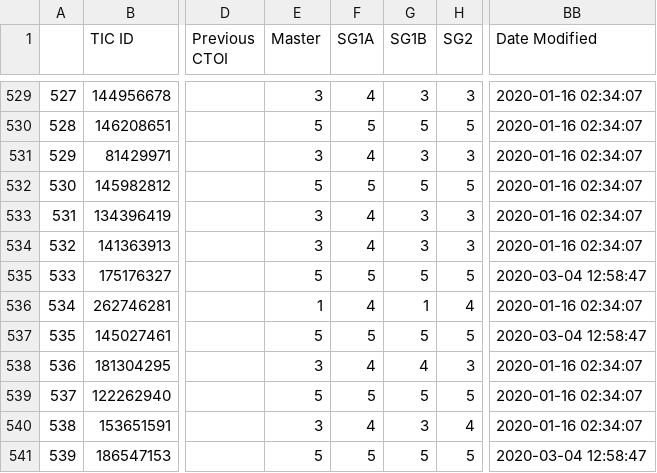
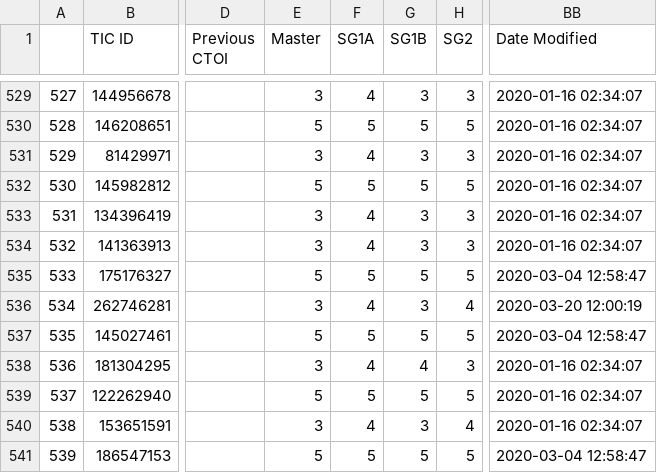
Before and after one commit to elisaquintana/exoplots, a CSV file: data/tess-candidates.csv, drawn as a sheet; only a part is shown, gaps mark what is left out; the diff names each change by its address in the sheet, - before the commit and + after, or states it on an @@ line.

```diff
--- a/data/tess-candidates.csv
+++ b/data/tess-candidates.csv
-E536 (Master): 1
+E536 (Master): 3
-G536 (SG1B): 1
+G536 (SG1B): 3
-BB536 (Date Modified): 2020-01-16 02:34:07
+BB536 (Date Modified): 2020-03-20 12:00:19
```
Also changed, not shown: 7 other files.
